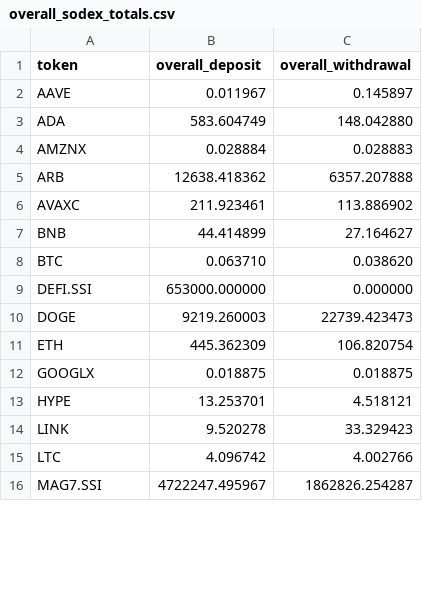
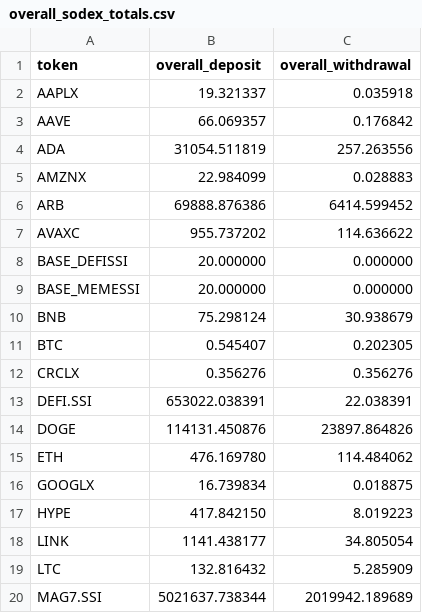
Before and after one commit to Eliasdegemu61/Fund-flow-sodex, a CSV file: overall_sodex_totals.csv, drawn as a sheet; only a part is shown; the diff covers the shown part only.

Commit message:
Update Sodex data: Wed Mar 11 07:28:20 UTC 2026

```diff
--- a/overall_sodex_totals.csv
+++ b/overall_sodex_totals.csv
@@ -1,16 +1,20 @@
 token,overall_deposit,overall_withdrawal
-AAVE,0.011967,0.145897
-ADA,583.604749,148.042880
-AMZNX,0.028884,0.028883
-ARB,12638.418362,6357.207888
-AVAXC,211.923461,113.886902
-BNB,44.414899,27.164627
-BTC,0.063710,0.038620
-DEFI.SSI,653000.000000,0.000000
-DOGE,9219.260003,22739.423473
-ETH,445.362309,106.820754
-GOOGLX,0.018875,0.018875
-HYPE,13.253701,4.518121
-LINK,9.520278,33.329423
-LTC,4.096742,4.002766
-MAG7.SSI,4722247.495967,1862826.254287
+AAPLX,19.321337,0.035918
+AAVE,66.069357,0.176842
+ADA,31054.511819,257.263556
+AMZNX,22.984099,0.028883
+ARB,69888.876386,6414.599452
+AVAXC,955.737202,114.636622
+BASE_DEFISSI,20.000000,0.000000
+BASE_MEMESSI,20.000000,0.000000
+BNB,75.298124,30.938679
+BTC,0.545407,0.202305
+CRCLX,0.356276,0.356276
+DEFI.SSI,653022.038391,22.038391
+DOGE,114131.450876,23897.864826
+ETH,476.169780,114.484062
+GOOGLX,16.739834,0.018875
+HYPE,417.842150,8.019223
+LINK,1141.438177,34.805054
+LTC,132.816432,5.285909
+MAG7.SSI,5021637.738344,2019942.189689
```
Also changed, not shown: 3 added rows and 28 edited cells elsewhere in this file, 1 other file.
